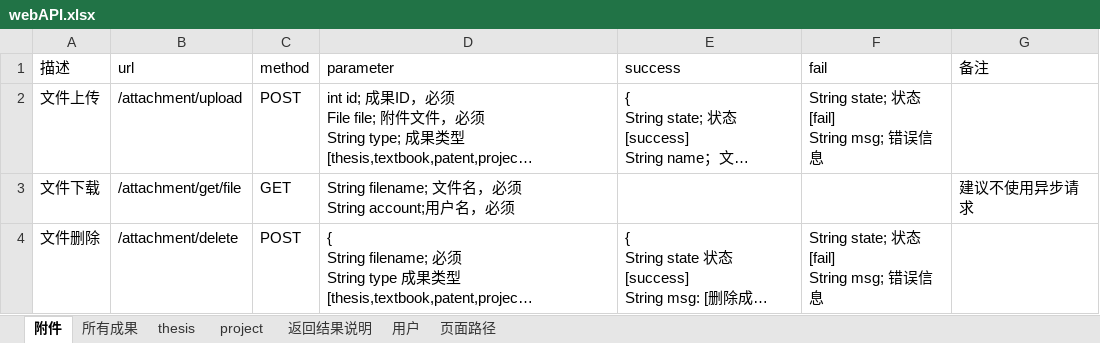
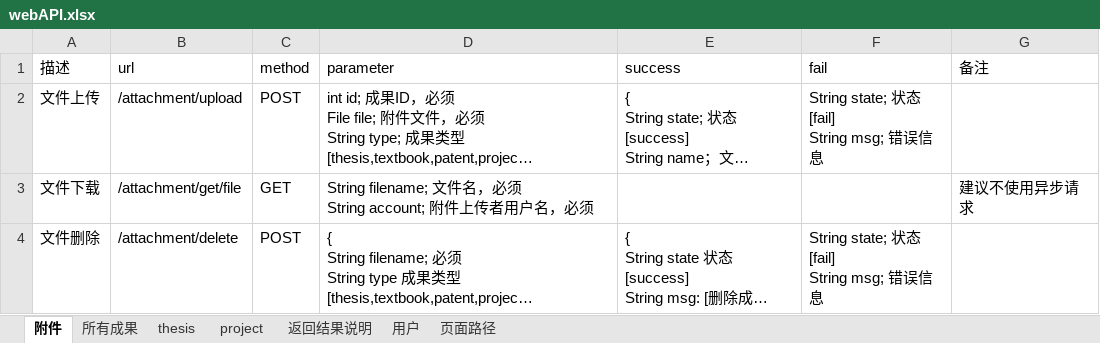
Before and after one commit to ImNotAFrog/ResearchAchievementManager-SpringBoot, an Excel workbook: webAPI.xlsx, sheet 附件, drawn as a sheet; long unchanged cells end in …; values as stored, in another font and other column widths than the file's, no borders; the diff names each change by its address in the sheet, - before the commit and + after, or states it on an @@ line.

```diff
--- a/webAPI.xlsx (sheet 附件)
+++ b/webAPI.xlsx (sheet 附件)
-D3 (parameter): …String account;用户…
+D3 (parameter): …String account; 附件上传者用户…
```
